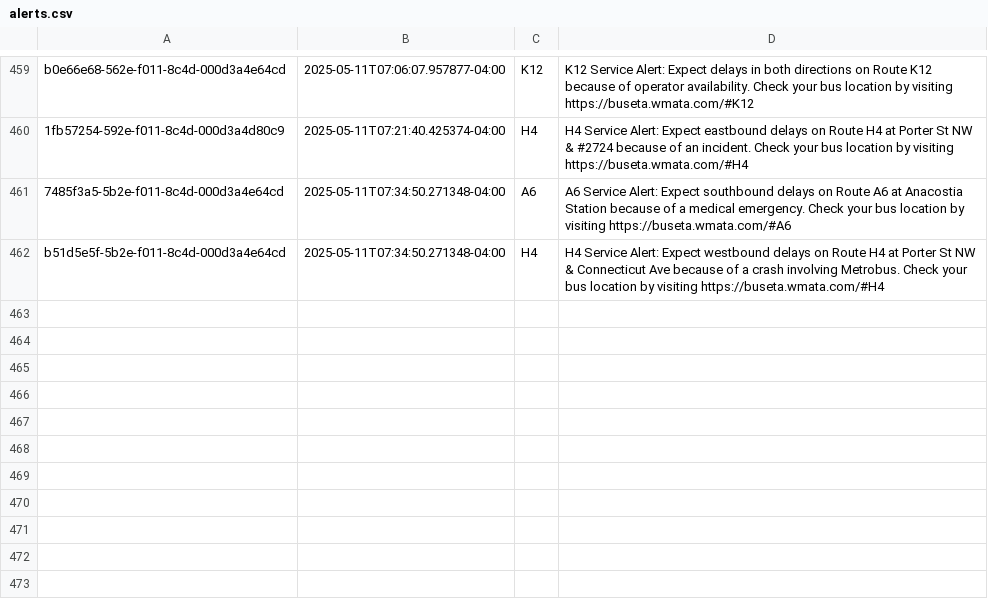
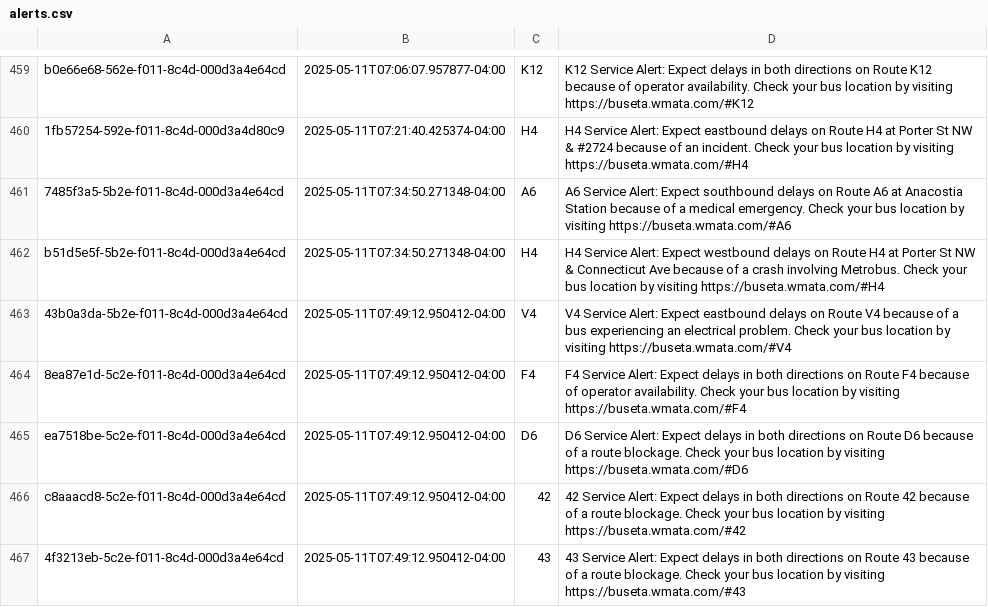
Before and after one commit to NewsAppsUMD/slack-bot-sandbox-kritisgh, a CSV file: alerts.csv, drawn as a sheet; only a part is shown, gaps mark what is left out.

```diff
--- a/alerts.csv
+++ b/alerts.csv
@@ -462 +462,6 @@ b0e66e68-562e-f011-8c4d-000d3a4e64cd,2025-05-11T07:06:07.957877-04:00,K12,K12 Se
 b51d5e5f-5b2e-f011-8c4d-000d3a4e64cd,2025-05-11T07:34:50.271348-04:00,H4,H4 Service Alert: Expect westbound delays on Route H4 at Porter St NW & Connecticut Ave because of a crash involving Metrobus. Check your bus location by visiting https://buseta.wmata.com/#H4
+43b0a3da-5b2e-f011-8c4d-000d3a4e64cd,2025-05-11T07:49:12.950412-04:00,V4,V4 Service Alert: Expect eastbound delays on Route V4 because of a bus experiencing an electrical problem. Check your bus location by visiting https://buseta.wmata.com/#V4
+8ea87e1d-5c2e-f011-8c4d-000d3a4e64cd,2025-05-11T07:49:12.950412-04:00,F4,F4 Service Alert: Expect delays in both directions on Route F4 because of operator availability. Check your bus location by visiting https://buseta.wmata.com/#F4
+ea7518be-5c2e-f011-8c4d-000d3a4e64cd,2025-05-11T07:49:12.950412-04:00,D6,D6 Service Alert: Expect delays in both directions on Route D6 because of a route blockage. Check your bus location by visiting https://buseta.wmata.com/#D6
+c8aaacd8-5c2e-f011-8c4d-000d3a4e64cd,2025-05-11T07:49:12.950412-04:00,42,42 Service Alert: Expect delays in both directions on Route 42 because of a route blockage. Check your bus location by visiting https://buseta.wmata.com/#42
+4f3213eb-5c2e-f011-8c4d-000d3a4e64cd,2025-05-11T07:49:12.950412-04:00,43,43 Service Alert: Expect delays in both directions on Route 43 because of a route blockage. Check your bus location by visiting https://buseta.wmata.com/#43
```
